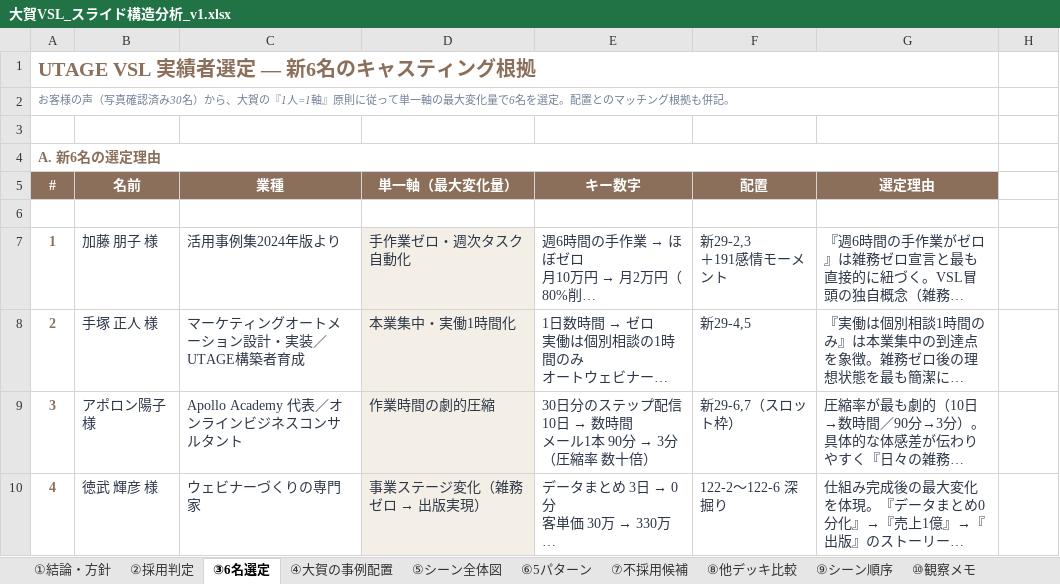
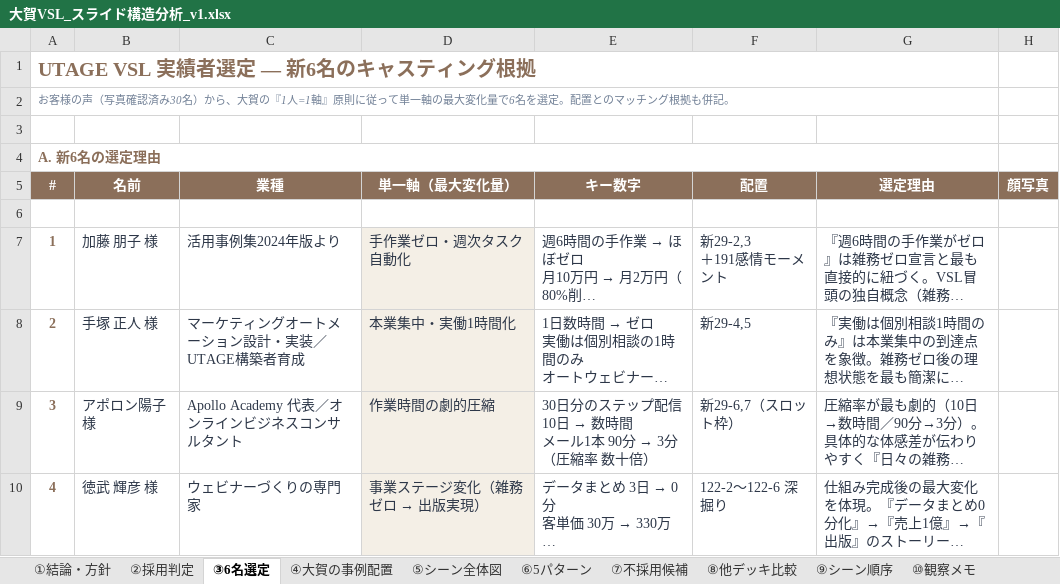
Before and after one commit to lazy3128-design/my-website, an Excel workbook: VSL/大賀VSL_スライド構造分析_v1.xlsx, sheet ③6名選定, drawn as a sheet; only a part is shown; long unchanged cells end in …; values as stored, in another font and other column widths than the file's, no borders; charts and pictures not drawn; the diff names each change by its address in the sheet, - before the commit and + after, or states it on an @@ line.

```diff
--- a/VSL/大賀VSL_スライド構造分析_v1.xlsx (sheet ③6名選定)
+++ b/VSL/大賀VSL_スライド構造分析_v1.xlsx (sheet ③6名選定)
-H5: (empty)
+H5: 顔写真
-H5 fill: none
+H5 fill: #8B6F5A
```
Also changed, not shown: sheet ④大賀の事例配置, charts or pictures, 1 other file.
